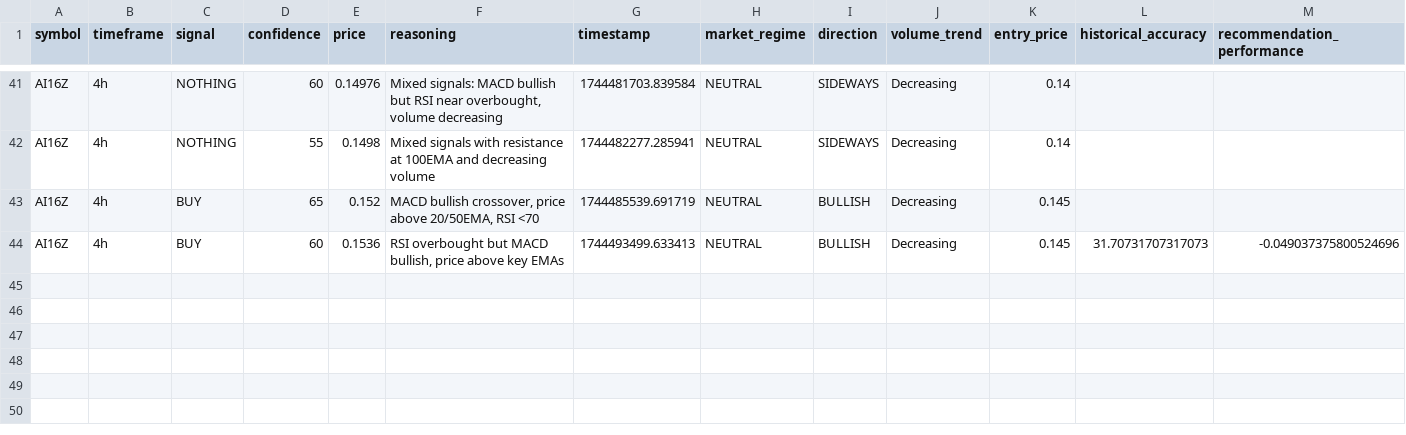
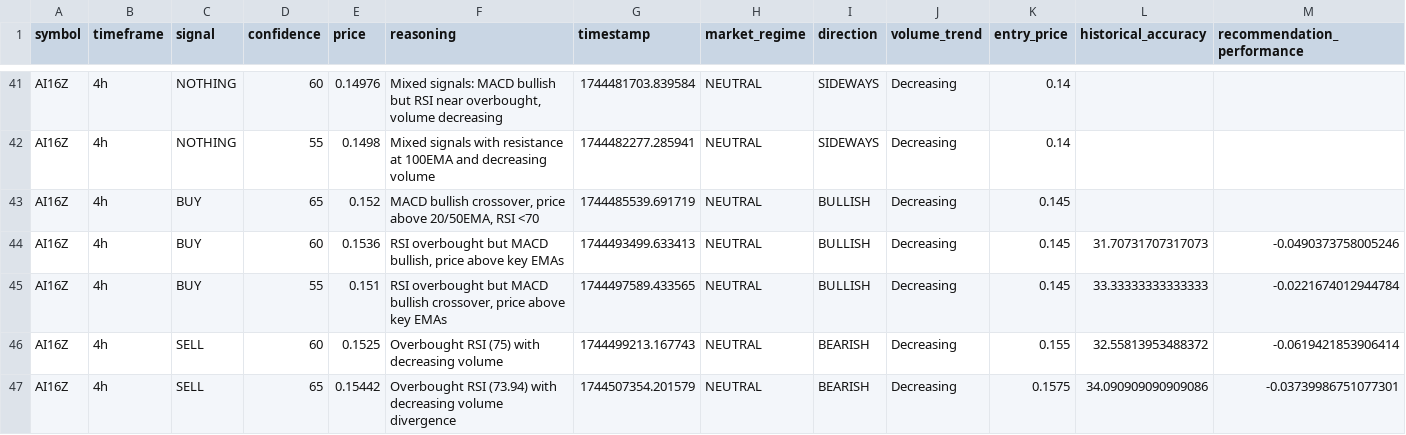
Before and after one commit to okorie22/AI-Trading-Agent-Package, a CSV file: src/data/charts/chart_analysis_AI16Z.csv, drawn as a sheet; only a part is shown, gaps mark what is left out.

```diff
--- a/src/data/charts/chart_analysis_AI16Z.csv
+++ b/src/data/charts/chart_analysis_AI16Z.csv
@@ -43,2 +43,5 @@ AI16Z,4h,NOTHING,55,0.1498,Mixed signals with resistance at 100EMA and decreasin
 AI16Z,4h,BUY,65,0.152,"MACD bullish crossover, price above 20/50EMA, RSI <70",1744485539.691719,NEUTRAL,BULLISH,Decreasing,0.145,,
-AI16Z,4h,BUY,60,0.1536,"RSI overbought but MACD bullish, price above key EMAs",1744493499.633413,NEUTRAL,BULLISH,Decreasing,0.145,31.70731707317073,-0.049037375800524696
+AI16Z,4h,BUY,60,0.1536,"RSI overbought but MACD bullish, price above key EMAs",1744493499.633413,NEUTRAL,BULLISH,Decreasing,0.145,31.70731707317073,-0.0490373758005246
+AI16Z,4h,BUY,55,0.151,"RSI overbought but MACD bullish crossover, price above key EMAs",1744497589.433565,NEUTRAL,BULLISH,Decreasing,0.145,33.33333333333333,-0.0221674012944784
+AI16Z,4h,SELL,60,0.1525,Overbought RSI (75) with decreasing volume,1744499213.167743,NEUTRAL,BEARISH,Decreasing,0.155,32.55813953488372,-0.0619421853906414
+AI16Z,4h,SELL,65,0.15442,Overbought RSI (73.94) with decreasing volume divergence,1744507354.201579,NEUTRAL,BEARISH,Decreasing,0.1575,34.090909090909086,-0.03739986751077301
```
Also changed, not shown: src/data/change_events.csv, src/data/charts/chart_analysis_FART.csv, 47 other files.
